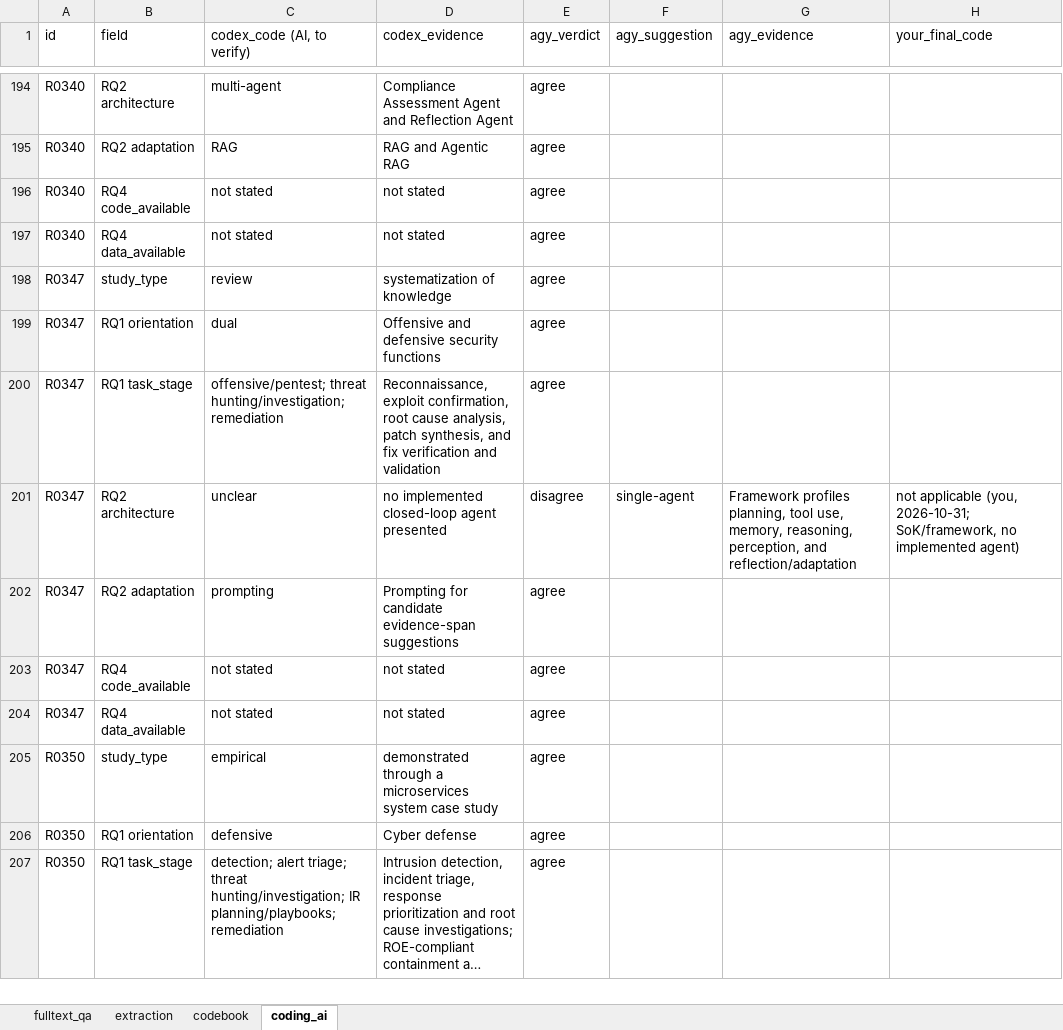
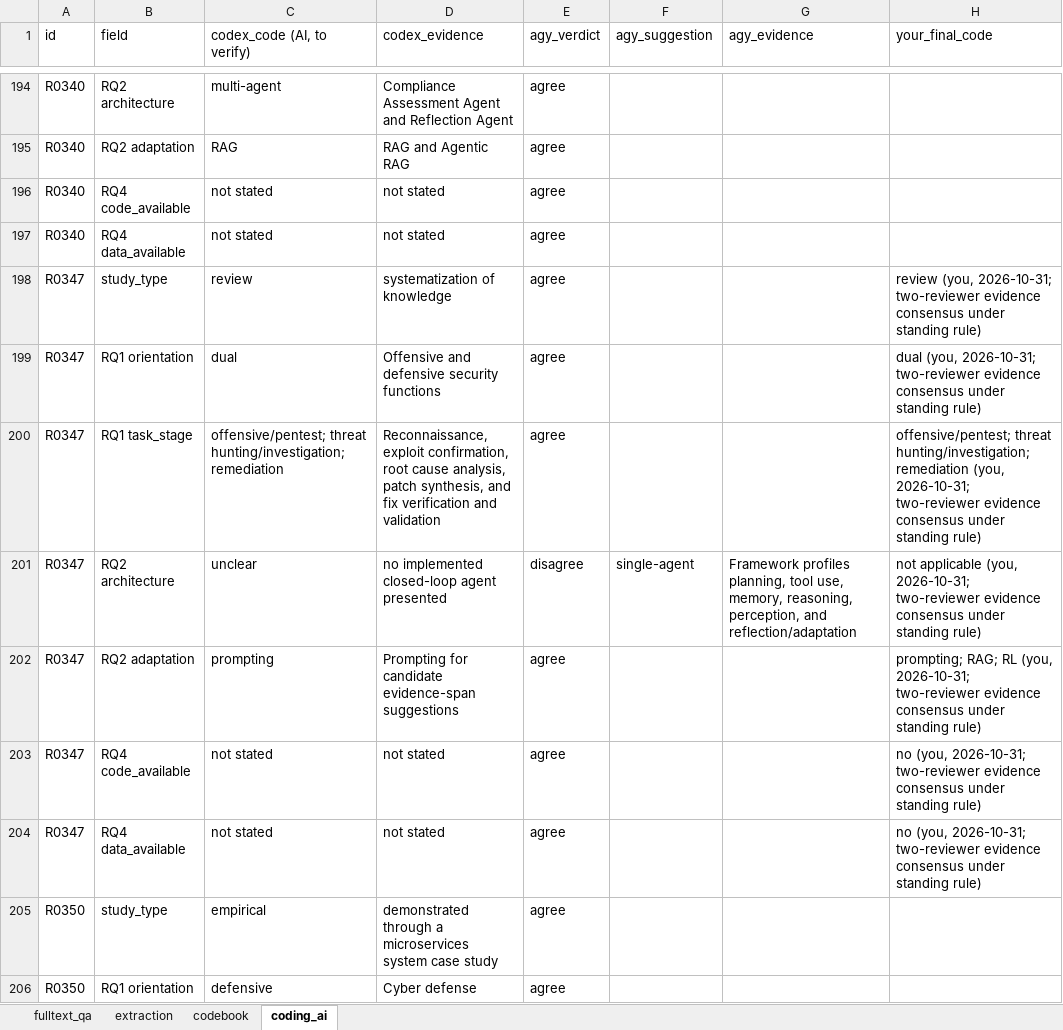
Before and after one commit to RAKamel/SLR, an Excel workbook: data/extraction/extraction.xlsx, sheet coding_ai, drawn as a sheet; only a part is shown, gaps mark what is left out; the shorter side is filled out with more unchanged rows; long unchanged cells end in …; values as stored, in another font and other column widths than the file's, no borders; the diff names each change by its address in the sheet, - before the commit and + after, or states it on an @@ line.

Commit message:
Verify R0347 extraction and coding

```diff
--- a/data/extraction/extraction.xlsx (sheet coding_ai)
+++ b/data/extraction/extraction.xlsx (sheet coding_ai)
-H198 (your_final_code): (empty)
+H198 (your_final_code): review (you, 2026-10-31; two-reviewer evidence consensus under standing rule)
-H199 (your_final_code): (empty)
+H199 (your_final_code): dual (you, 2026-10-31; two-reviewer evidence consensus under standing rule)
-H200 (your_final_code): (empty)
+H200 (your_final_code): offensive/pentest; threat hunting/investigation; remediation (you, 2026-10-31; two-reviewer evidence consensus under standing rule)
-H201 (your_final_code): …(you, 2026-10-31; SoK/framework, no implemented agent)
+H201 (your_final_code): …(you, 2026-10-31; two-reviewer evidence consensus under standing rule)
-H202 (your_final_code): (empty)
+H202 (your_final_code): prompting; RAG; RL (you, 2026-10-31; two-reviewer evidence consensus under standing rule)
-H203:H204 (your_final_code): (empty)
+H203:H204 (your_final_code): no (you, 2026-10-31; two-reviewer evidence consensus under standing rule)
```
Also changed, not shown: sheet extraction, sheet fulltext_qa, 6 other files.
